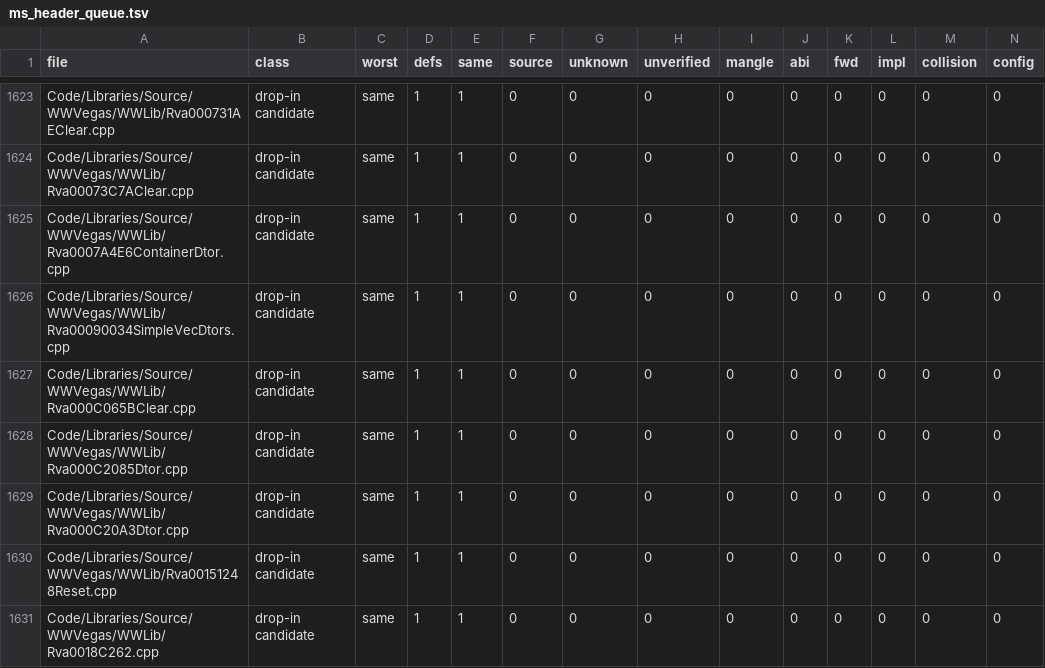
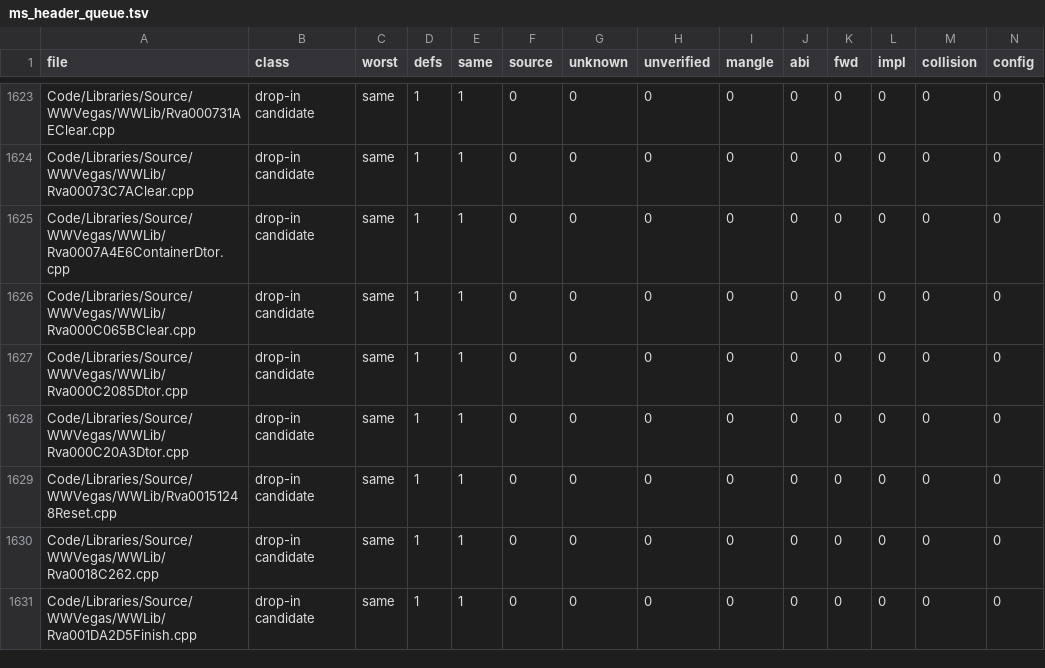
Before and after one commit to Alitryel/Open-BFME-2, a TSV file: reverse/ms_header_queue.tsv, drawn as a sheet; only a part is shown, gaps mark what is left out; the shorter side is filled out with more unchanged rows; rows hold the shown columns only; the diff names each change by its address in the sheet, - before the commit and + after, or states it on an @@ line.

Commit message:
Use the SDK array-delete declaration in the Font donor
Verifier-Change: retire the obsolete SimpleVec array-delete SDK report through its owning scanner after all four rows byte-match

```diff
--- a/reverse/ms_header_queue.tsv
+++ b/reverse/ms_header_queue.tsv
-row 1626: Code/Libraries/Source/WWVegas/WWLib/Rva00090034SimpleVecDtors.cpp | drop-in candidate | same | 1 | 1 | 0 | 0 | 0 | 0 | 0 | 0 | 0 | 0 | 0
```
Also changed, not shown: 3 other files.
